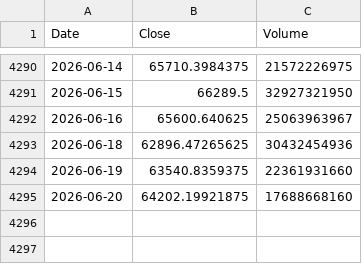
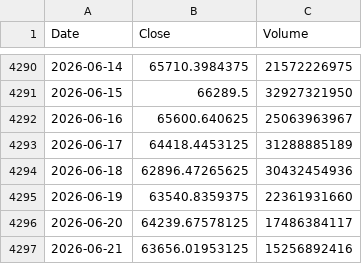
Before and after one commit to culolom/culolom-backtest, a CSV file: data/BTC-USD.csv, drawn as a sheet; only a part is shown, gaps mark what is left out.

```diff
--- a/data/BTC-USD.csv
+++ b/data/BTC-USD.csv
@@ -4292,4 +4292,6 @@ Date,Close,Volume
 2026-06-16,65600.640625,25063963967
+2026-06-17,64418.4453125,31288885189
 2026-06-18,62896.47265625,30432454936
 2026-06-19,63540.8359375,22361931660
-2026-06-20,64202.19921875,17688668160
+2026-06-20,64239.67578125,17486384117
+2026-06-21,63656.01953125,15256892416
```
